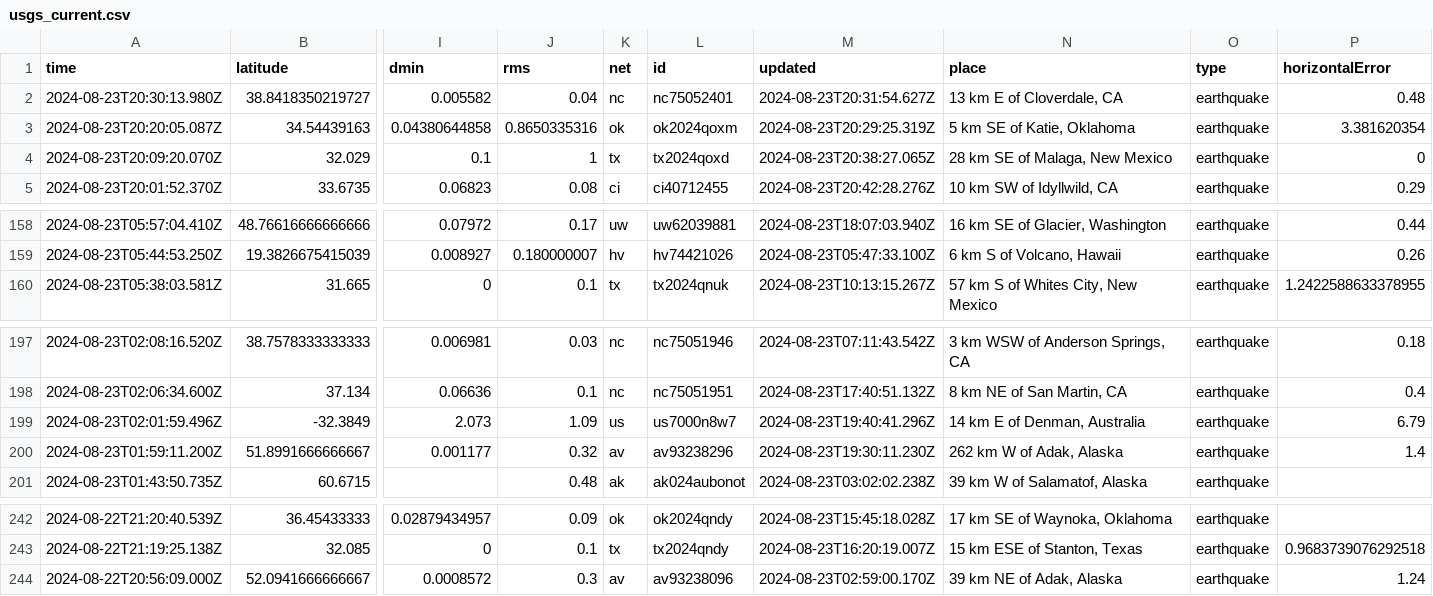
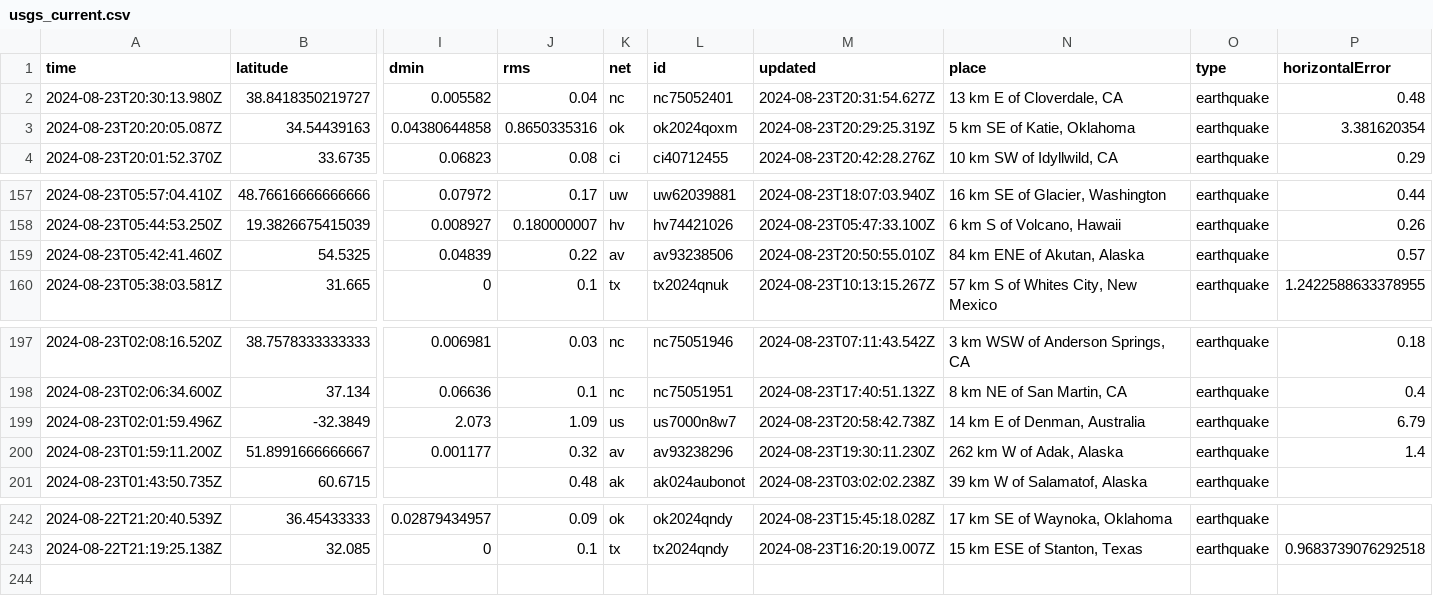
Before and after one commit to abhjtbhrli/nicar22-github-actions, a CSV file: usgs_current.csv, drawn as a sheet; only a part is shown, gaps mark what is left out; removed rows and columns are numbered as before the commit, all else as after; rows hold the shown columns only; the diff names each change by its address in the sheet, - before the commit and + after, or states it on an @@ line.

```diff
--- a/usgs_current.csv
+++ b/usgs_current.csv
-row 4: 2024-08-23T20:09:20.070Z | 32.029 | 0.1 | 1 | tx | tx2024qoxd | 2024-08-23T20:38:27.065Z | 28 km SE of Malaga, New Mexico | earthquake | 0
+row 159: 2024-08-23T05:42:41.460Z | 54.5325 | 0.04839 | 0.22 | av | av93238506 | 2024-08-23T20:50:55.010Z | 84 km ENE of Akutan, Alaska | earthquake | 0.57
-M199 (updated): 2024-08-23T19:40:41.296Z
+M199 (updated): 2024-08-23T20:58:42.738Z
-row 244: 2024-08-22T20:56:09.000Z | 52.0941666666667 | 0.0008572 | 0.3 | av | av93238096 | 2024-08-23T02:59:00.170Z | 39 km NE of Adak, Alaska | earthquake | 1.24
```
Also changed, not shown: 1 other file.
